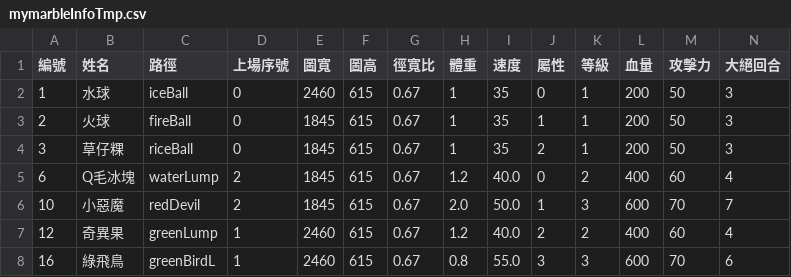
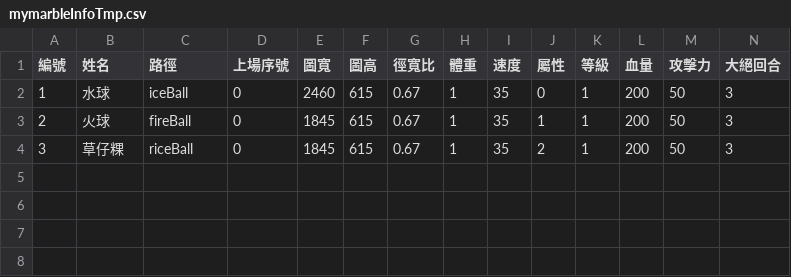
Before and after one commit to SkylerChou/monsterstrike, a CSV file: src/resources/file/mymarbleInfoTmp.csv, drawn as a sheet; only a part is shown; rows hold the shown columns only; the diff names each change by its address in the sheet, - before the commit and + after, or states it on an @@ line.

```diff
--- a/src/resources/file/mymarbleInfoTmp.csv
+++ b/src/resources/file/mymarbleInfoTmp.csv
-row 5: 6 | Q毛冰塊 | waterLump | 2 | 1845 | 615 | 0.67 | 1.2 | 40.0 | 0 | 2 | 400 | 60 | 4
-row 6: 10 | 小惡魔 | redDevil | 2 | 1845 | 615 | 0.67 | 2.0 | 50.0 | 1 | 3 | 600 | 70 | 7
-row 7: 12 | 奇異果 | greenLump | 1 | 2460 | 615 | 0.67 | 1.2 | 40.0 | 2 | 2 | 400 | 60 | 4
-row 8: 16 | 綠飛鳥 | greenBirdL | 1 | 2460 | 615 | 0.67 | 0.8 | 55.0 | 3 | 3 | 600 | 70 | 6
```
Also changed, not shown: 1 other file.
